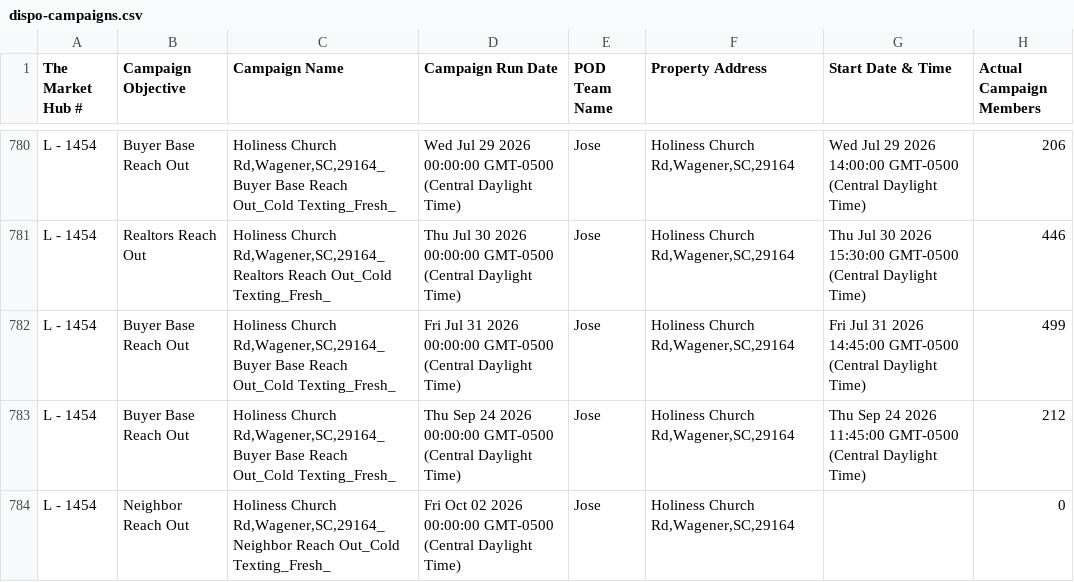
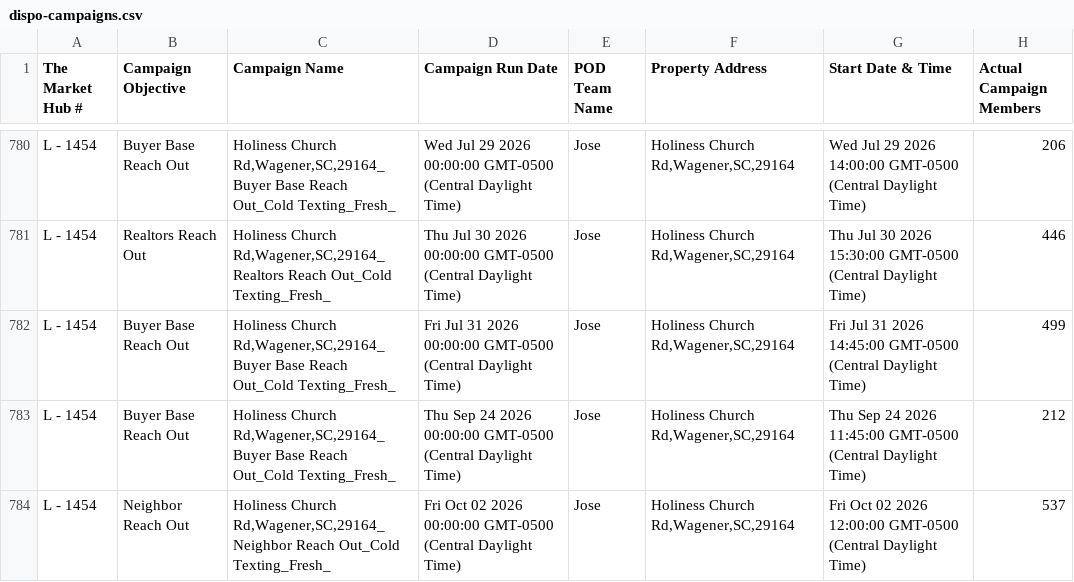
Before and after one commit to GoldSoilInc/Property-Card-Reports, a CSV file: data/dispo-campaigns.csv, drawn as a sheet; only a part is shown, gaps mark what is left out; the diff covers the shown part only.

Commit message:
Update dispo-campaigns.csv from Google Sheets

```diff
--- a/data/dispo-campaigns.csv
+++ b/data/dispo-campaigns.csv
@@ -783,2 +783,2 @@ L - 1454,Buyer Base Reach Out,"Holiness Church Rd,Wagener,SC,29164_Buyer Base Re
 L - 1454,Buyer Base Reach Out,"Holiness Church Rd,Wagener,SC,29164_Buyer Base Reach Out_Cold Texting_Fresh_",Thu Sep 24 2026 00:00:00 GMT-0500 (Central Daylight Time),Jose,"Holiness Church Rd,Wagener,SC,29164",Thu Sep 24 2026 11:45:00 GMT-0500 (Central Daylight Time),212
-L - 1454,Neighbor Reach Out,"Holiness Church Rd,Wagener,SC,29164_Neighbor Reach Out_Cold Texting_Fresh_",Fri Oct 02 2026 00:00:00 GMT-0500 (Central Daylight Time),Jose,"Holiness Church Rd,Wagener,SC,29164",,0
+L - 1454,Neighbor Reach Out,"Holiness Church Rd,Wagener,SC,29164_Neighbor Reach Out_Cold Texting_Fresh_",Fri Oct 02 2026 00:00:00 GMT-0500 (Central Daylight Time),Jose,"Holiness Church Rd,Wagener,SC,29164",Fri Oct 02 2026 12:00:00 GMT-0500 (Central Daylight Time),537
```
Also changed, not shown: 17 edited cells elsewhere in this file.
